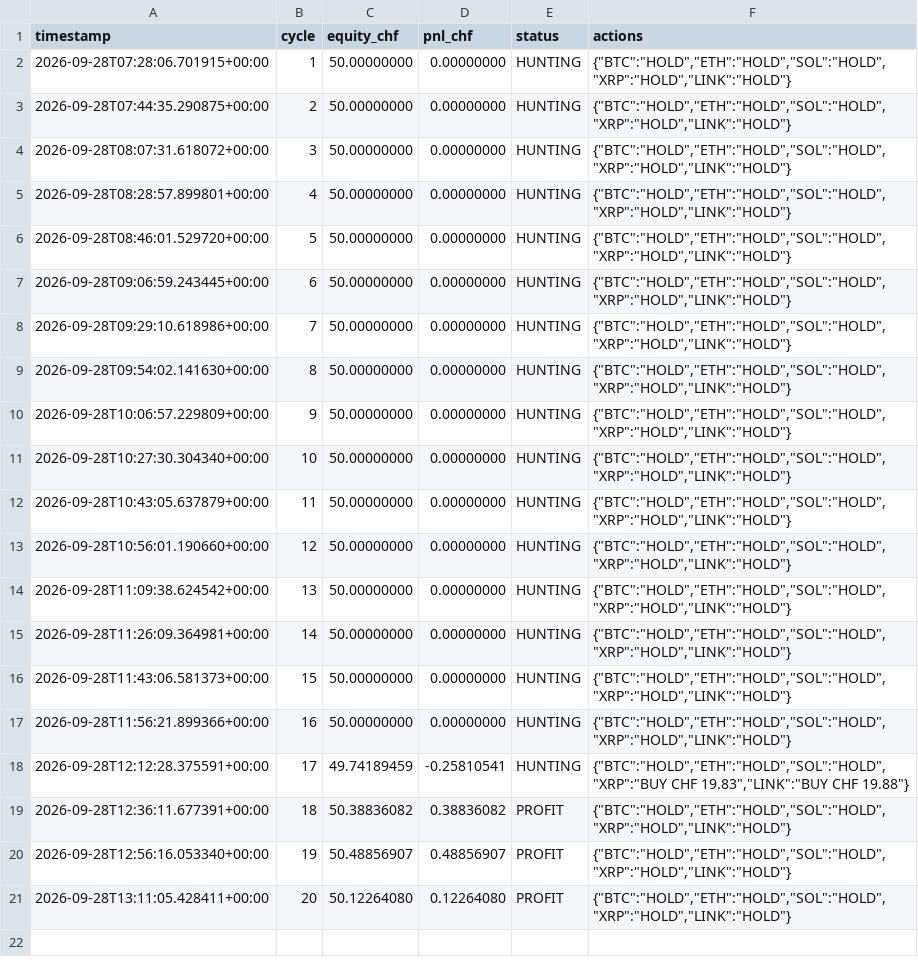
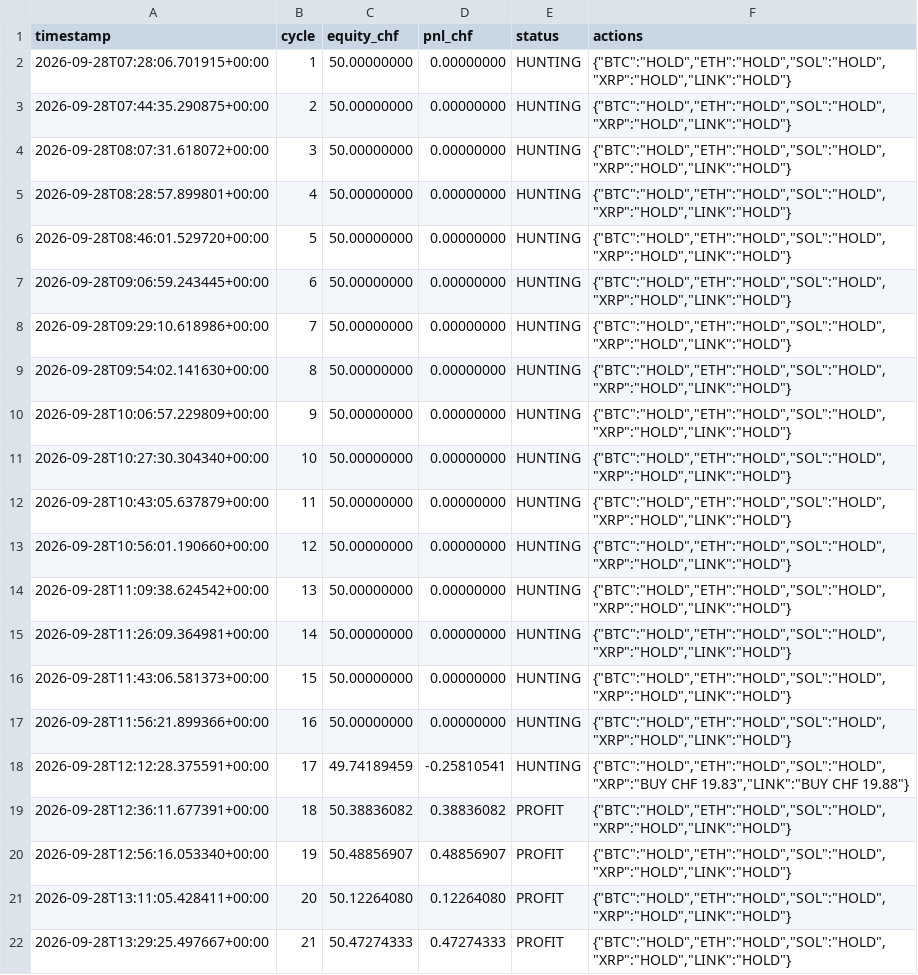
Before and after one commit to quitopiso-sys/agent001-test, a CSV file: cycles002.csv, drawn as a sheet; the diff names each change by its address in the sheet, - before the commit and + after, or states it on an @@ line.

Commit message:
AGENT-002 cycle 2026-09-28 13:29 UTC

```diff
--- a/cycles002.csv
+++ b/cycles002.csv
+row 22: 2026-09-28T13:29:25.497667+00:00 | 21 | 50.47274333 | 0.47274333 | PROFIT | {"BTC":"HOLD","ETH":"HOLD","SOL":"HOLD","XRP":"HOLD","LINK":"HOLD"}
```
Also changed, not shown: 4 other files.
